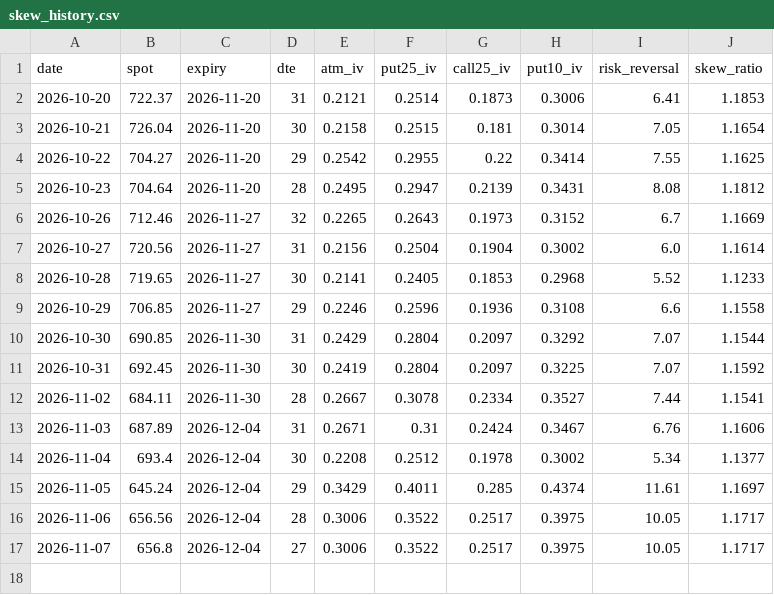
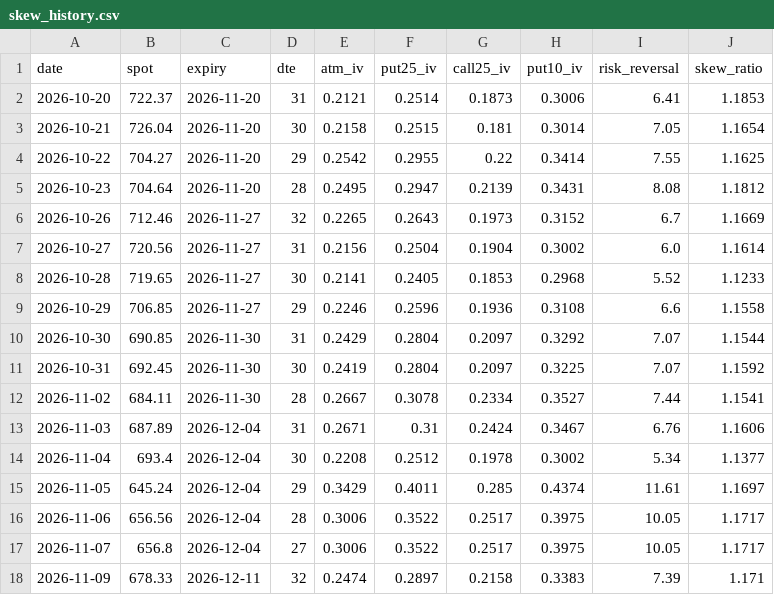
Before and after one commit to pdante/crash-dashboard-data, a CSV file: skew_history.csv, drawn as a sheet; the diff names each change by its address in the sheet, - before the commit and + after, or states it on an @@ line.

```diff
--- a/skew_history.csv
+++ b/skew_history.csv
+row 18: 2026-11-09 | 678.33 | 2026-12-11 | 32 | 0.2474 | 0.2897 | 0.2158 | 0.3383 | 7.39 | 1.171
```
Also changed, not shown: history.csv, 8 other files.
